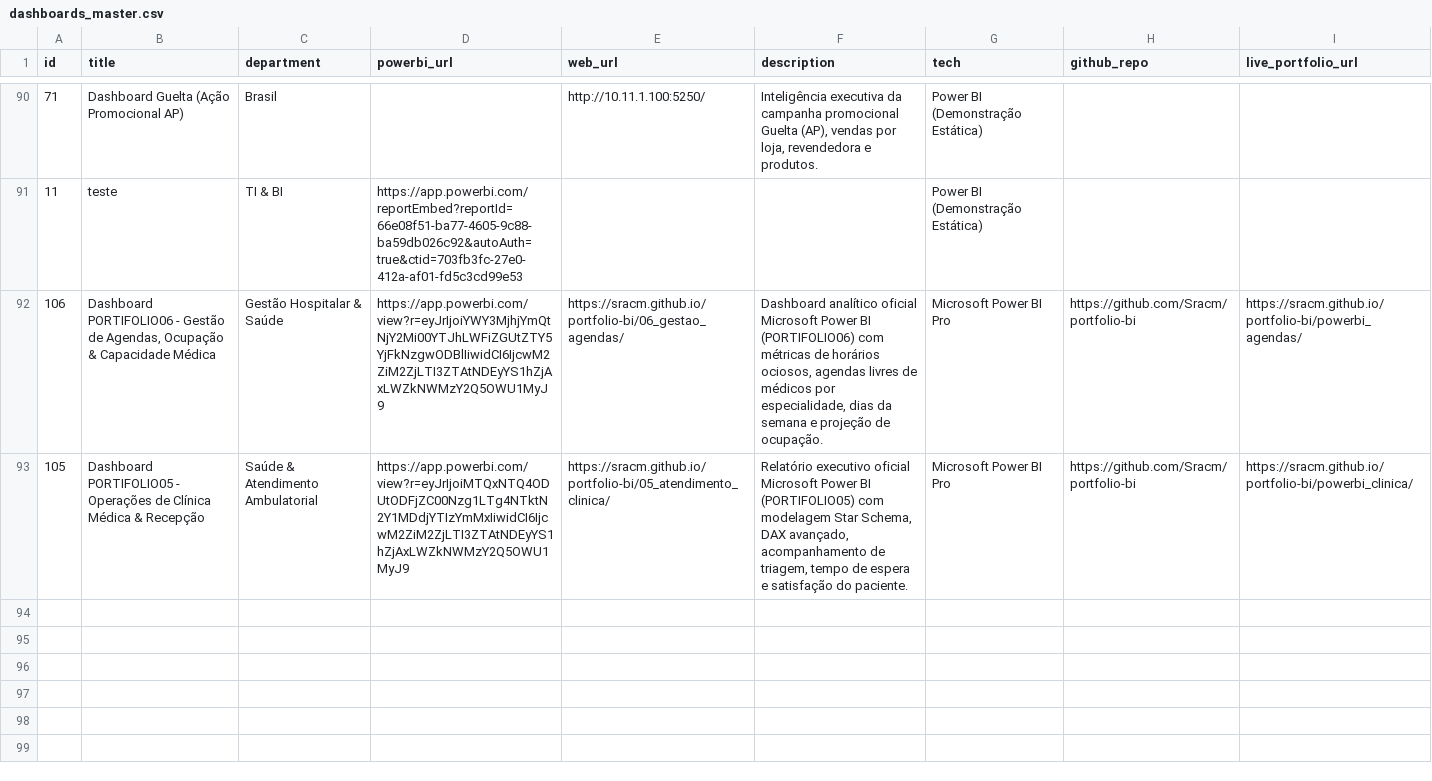
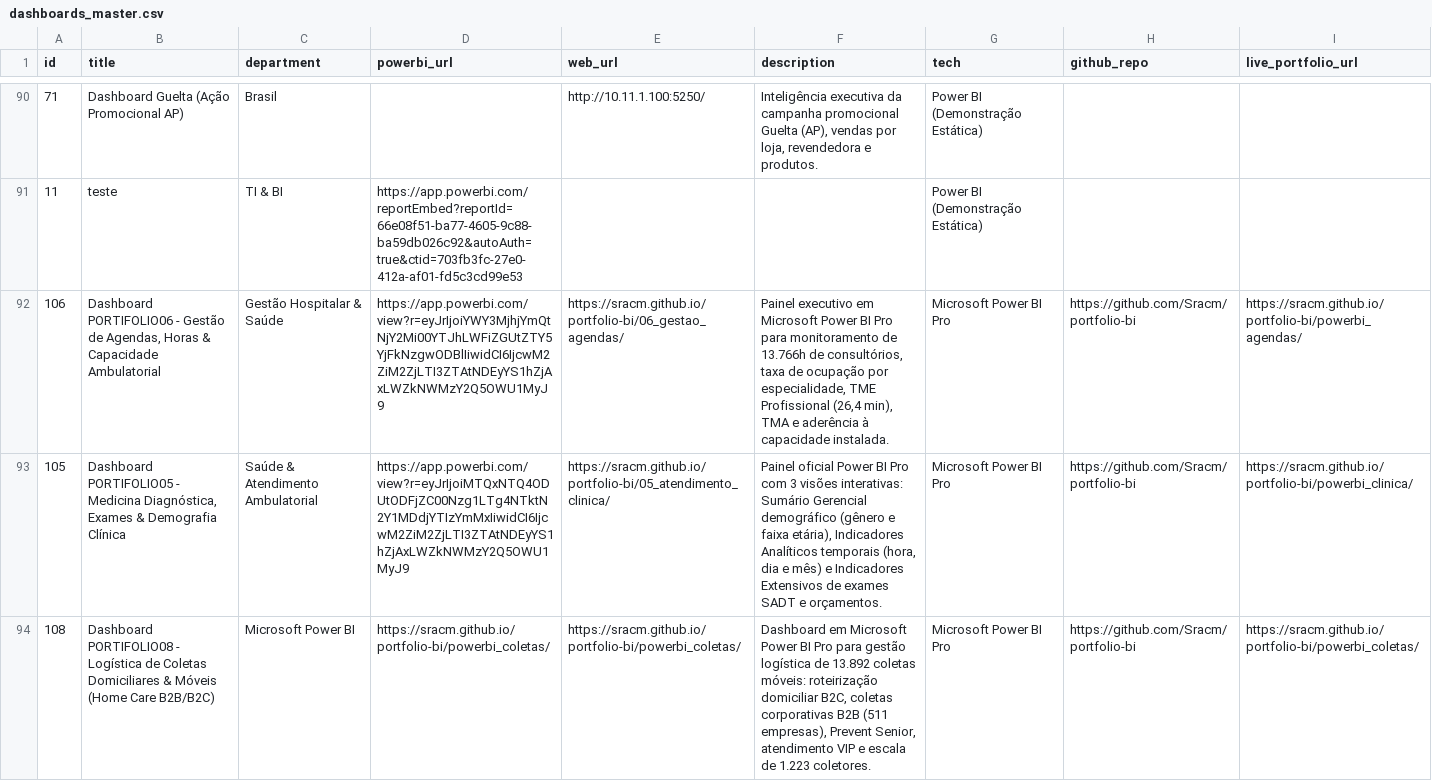
Before and after one commit to Sracm/portfolio-antonio-mello-bi, a CSV file: DASHBOARDS_LINKS/dashboards_master.csv, drawn as a sheet; only a part is shown, gaps mark what is left out; the diff names each change by its address in the sheet, - before the commit and + after, or states it on an @@ line.

Commit message:
feat: incluir 3 novos dashboards reais em Power BI (Medicina Diagnostica, Agendas e Coletas Moveis)

```diff
--- a/DASHBOARDS_LINKS/dashboards_master.csv
+++ b/DASHBOARDS_LINKS/dashboards_master.csv
-B92 (title): …de Agendas, Ocupação & Capacidade Médica
+B92 (title): …de Agendas, Horas & Capacidade Ambulatorial
-F92 (description): Dashboard analítico oficial Microsoft Power BI (PORTIFOLIO06) com métricas de horários ociosos, agendas livres de médicos por especialidade, dias da semana e projeção de ocupação.
+F92 (description): Painel executivo em Microsoft Power BI Pro para monitoramento de 13.766h de consultórios, taxa de ocupação por especialidade, TME Profissional (26,4 min), TMA e aderência à capacidade instalada.
-B93 (title): …PORTIFOLIO05 - Operações de Clínica Médica & Recepção
+B93 (title): …PORTIFOLIO05 - Medicina Diagnóstica, Exames & Demografia Clínica
-F93 (description): Relatório executivo oficial Microsoft Power BI (PORTIFOLIO05) com modelagem Star Schema, DAX avançado, acompanhamento de triagem, tempo de espera e satisfação do paciente.
+F93 (description): Painel oficial Power BI Pro com 3 visões interativas: Sumário Gerencial demográfico (gênero e faixa etária), Indicadores Analíticos temporais (hora, dia e mês) e Indicadores Extensivos de exames SADT e orçamentos.
+row 94: 108 | Dashboard PORTIFOLIO08 - Logística de Coletas Domiciliares & Móveis (Home Care B2B/B2C) | Microsoft Power BI | https://sracm.github.io/portfolio-bi/powerbi_coletas/ | https://sracm.github.io/portfolio-bi/powerbi_coletas/ | Dashboard em Microsoft Power BI Pro para gestão logística de 13.892 coletas móveis: roteirização domiciliar B2C, coletas corporativas B2B (511 empresas), Prevent Senior, atendimento VIP e escala de 1.223 coletores. | Microsoft Power BI Pro | https://github.com/Sracm/portfolio-bi | https://sracm.github.io/portfolio-bi/powerbi_coletas/
```
Also changed, not shown: 19 other files.
